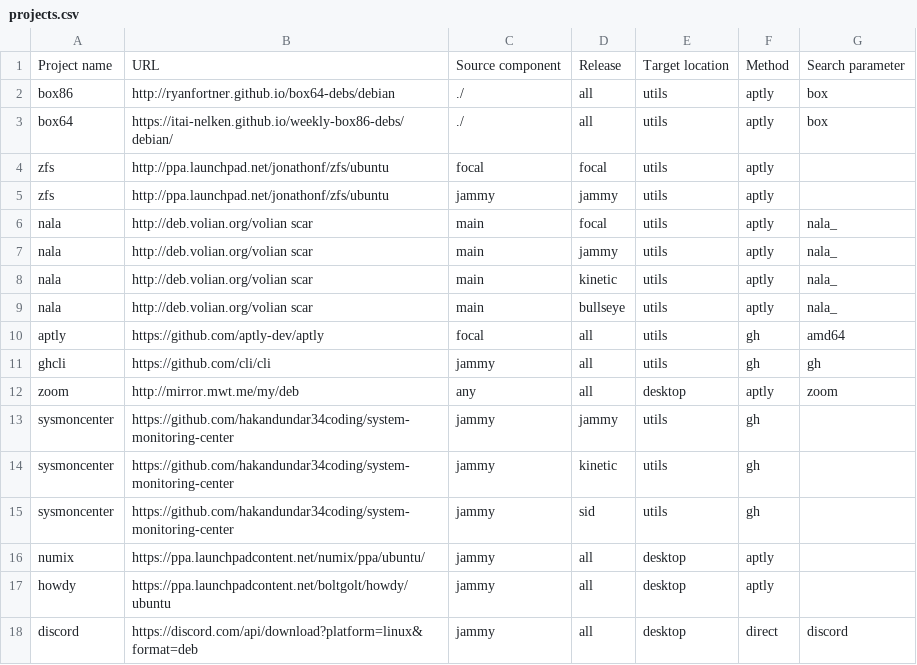
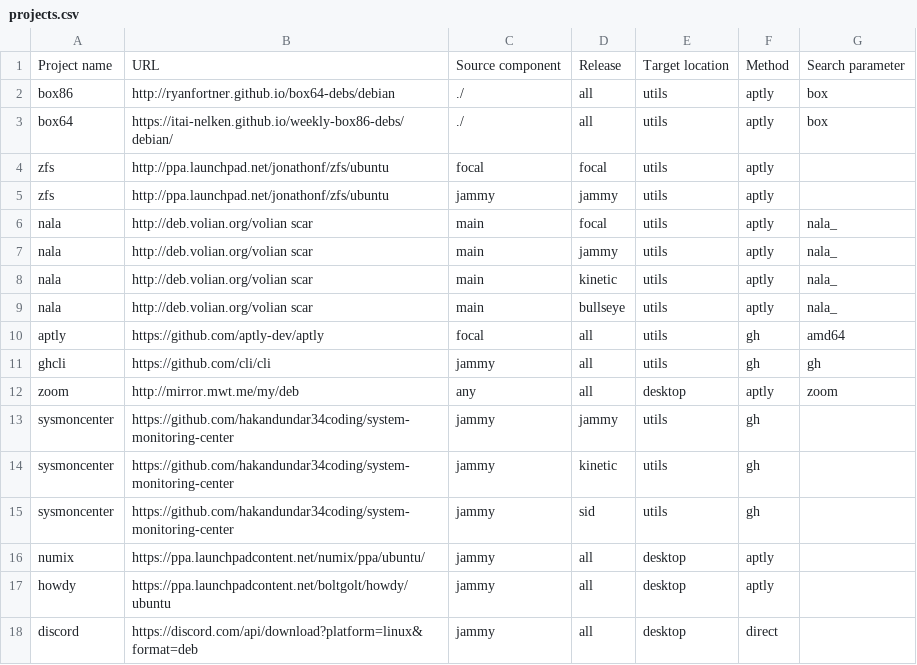
Before and after one commit to armbian/repository, a CSV file: projects.csv, drawn as a sheet.

Commit message:
Add direct method

```diff
--- a/projects.csv
+++ b/projects.csv
@@ -17,2 +17,2 @@ numix,https://ppa.launchpadcontent.net/numix/ppa/ubuntu/,jammy,all,desktop,aptly
 howdy,https://ppa.launchpadcontent.net/boltgolt/howdy/ubuntu,jammy,all,desktop,aptly,
-discord,https://discord.com/api/download?platform=linux&format=deb,jammy,all,desktop,direct,discord
+discord,https://discord.com/api/download?platform=linux&format=deb,jammy,all,desktop,direct,
```
